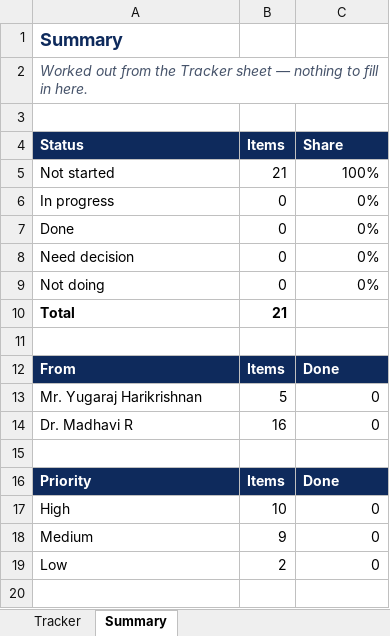
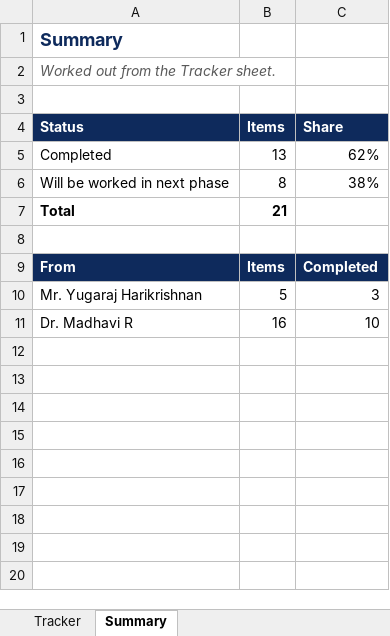
Before and after one commit to ooa-jain/The-Board-of-Studies, an Excel workbook: docs/BoS-Pilot-Feedback-Tracker.xlsx, sheet Summary, drawn as a sheet; only a part is shown; values as stored, in another font and other column widths than the file's, no borders; removed rows and columns are numbered as before the commit, all else as after; the diff covers the shown part only; the diff names each change by its address in the sheet, - before the commit and + after, or states it on an @@ line.

```diff
--- a/docs/BoS-Pilot-Feedback-Tracker.xlsx (sheet Summary)
+++ b/docs/BoS-Pilot-Feedback-Tracker.xlsx (sheet Summary)
-A2 (Status): …the Tracker sheet — nothing to fill in here.
+A2 (Status): …the Tracker sheet.
-row 5: Not started | 21 | 100%
-row 6: In progress | 0 | 0%
-row 7: Done | 0 | 0%
-row 8: Need decision | 0 | 0%
-row 9: Not doing | 0 | 0%
+row 5: Completed | 13 | 62%
+row 6: Will be worked in next phase | 8 | 38%
-C9 (Share): Done
+C9 (Share): Completed
-C10 (Share): 0
+C10 (Share): 3
-C11 (Share): 0
+C11 (Share): 10
-row 15: (empty)
-row 16: Priority | Items | Done
-row 17: High | 10 | 0
-row 18: Medium | 9 | 0
-row 19: Low | 2 | 0
-row 20: (empty)
```
Also changed, not shown: 13 removed rows elsewhere in this sheet, sheet Tracker, formulas that keep their value.
